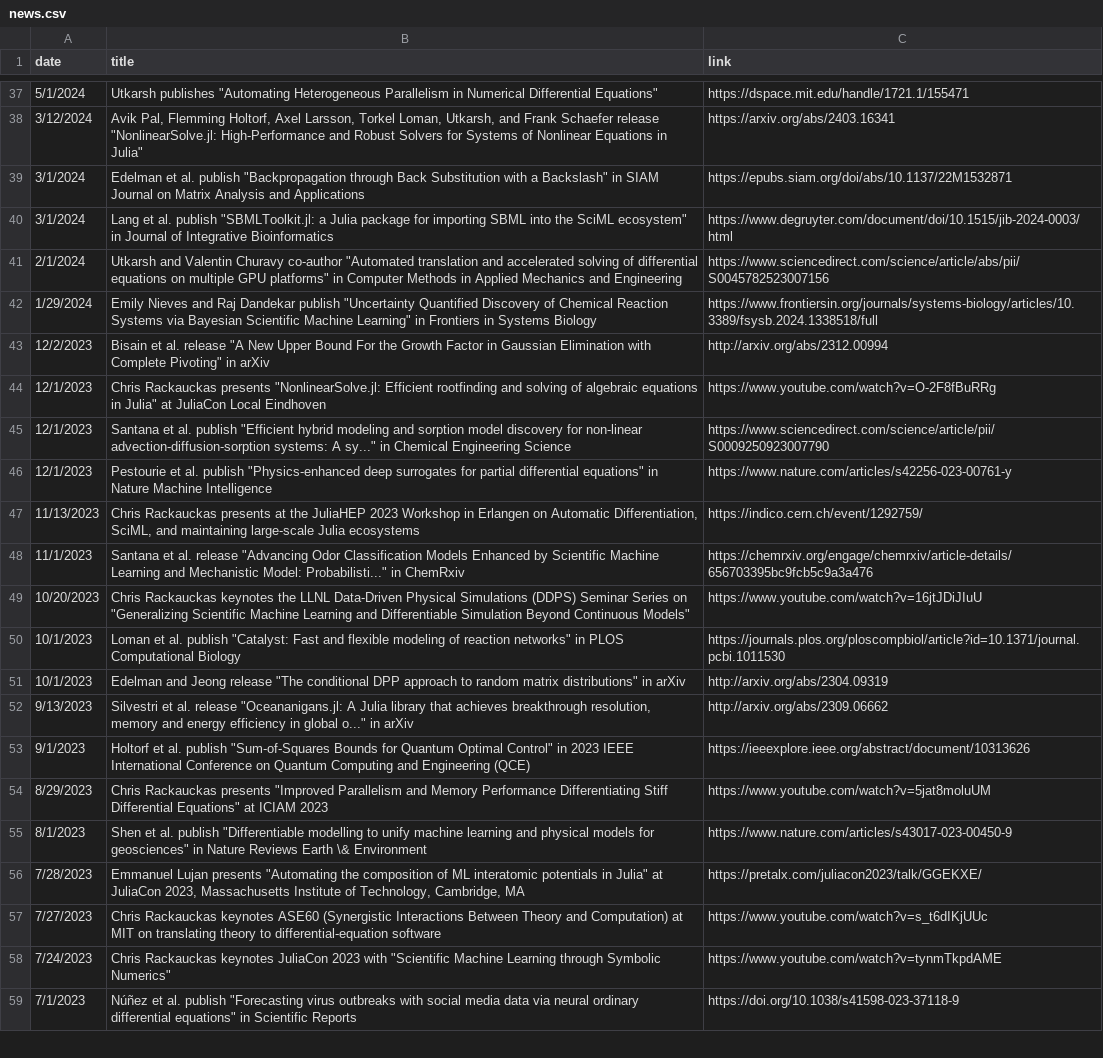
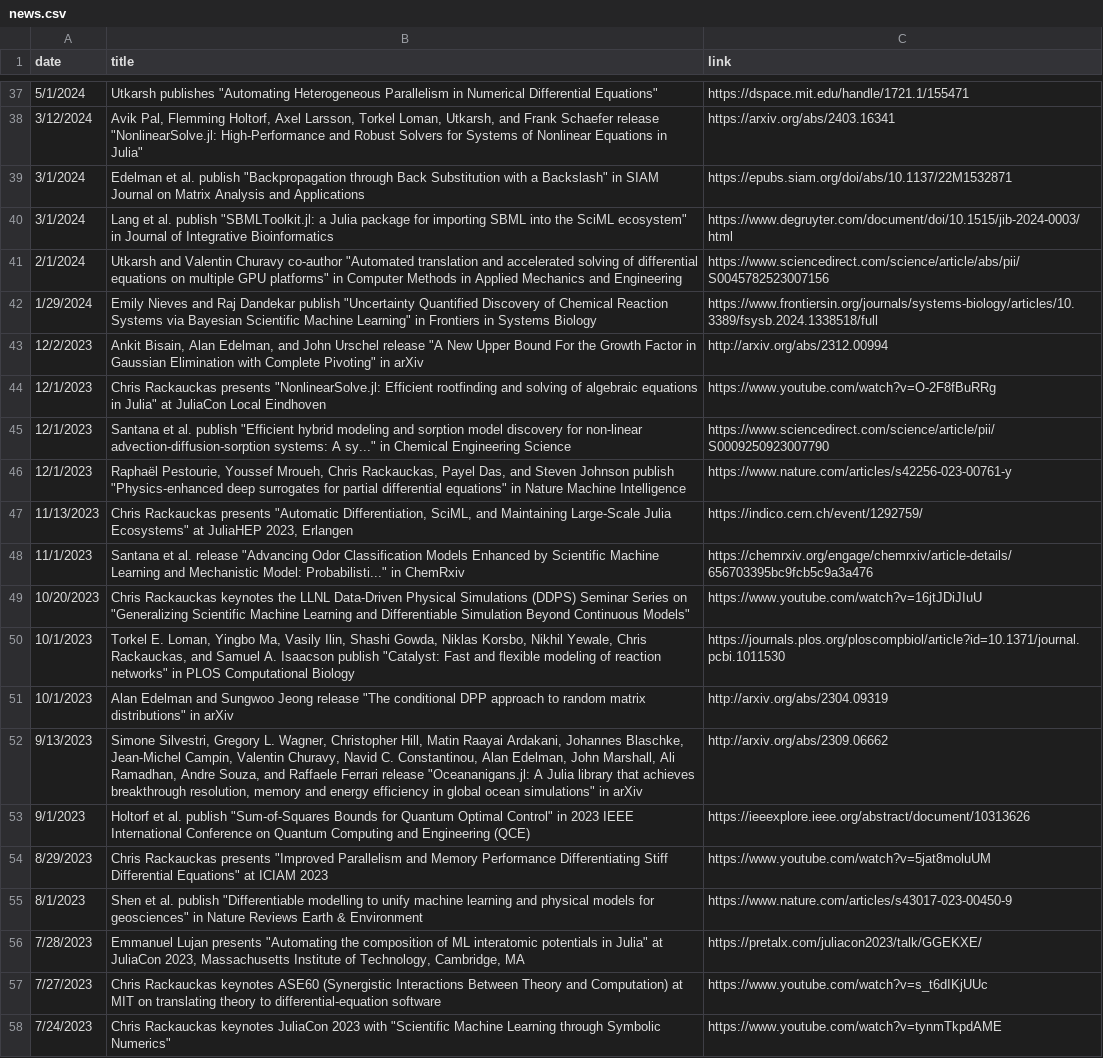
Before and after one commit to JuliaLabs/julialabs.github.io, a CSV file: _assets/news.csv, drawn as a sheet; only a part is shown, gaps mark what is left out; the shorter side is filled out with more unchanged rows; the diff covers the shown part only.

```diff
--- a/_assets/news.csv
+++ b/_assets/news.csv
@@ -42,15 +42,15 @@ date,title,link
 1/29/2024,"Emily Nieves and Raj Dandekar publish ""Uncertainty Quantified Discovery of Chemical Reaction Systems via Bayesian Scientific Machine Learning"" in Frontiers in Systems Biology",https://www.frontiersin.org/journals/systems-biology/articles/10.3389/fsysb.2024.1338518/full
-12/2/2023,"Bisain et al. release ""A New Upper Bound For the Growth Factor in Gaussian Elimination with Complete Pivoting"" in arXiv",http://arxiv.org/abs/2312.00994
+12/2/2023,"Ankit Bisain, Alan Edelman, and John Urschel release ""A New Upper Bound For the Growth Factor in Gaussian Elimination with Complete Pivoting"" in arXiv",http://arxiv.org/abs/2312.00994
 12/1/2023,"Chris Rackauckas presents ""NonlinearSolve.jl: Efficient rootfinding and solving of algebraic equations in Julia"" at JuliaCon Local Eindhoven",https://www.youtube.com/watch?v=O-2F8fBuRRg
 12/1/2023,"Santana et al. publish ""Efficient hybrid modeling and sorption model discovery for non-linear advection-diffusion-sorption systems: A sy..."" in Chemical Engineering Science",https://www.sciencedirect.com/science/article/pii/S0009250923007790
-12/1/2023,"Pestourie et al. publish ""Physics-enhanced deep surrogates for partial differential equations"" in Nature Machine Intelligence",https://www.nature.com/articles/s42256-023-00761-y
-11/13/2023,"Chris Rackauckas presents at the JuliaHEP 2023 Workshop in Erlangen on Automatic Differentiation, SciML, and maintaining large-scale Julia ecosystems",https://indico.cern.ch/event/1292759/
+12/1/2023,"Raphaël Pestourie, Youssef Mroueh, Chris Rackauckas, Payel Das, and Steven Johnson publish ""Physics-enhanced deep surrogates for partial differential equations"" in Nature Machine Intelligence",https://www.nature.com/articles/s42256-023-00761-y
+11/13/2023,"Chris Rackauckas presents ""Automatic Differentiation, SciML, and Maintaining Large-Scale Julia Ecosystems"" at JuliaHEP 2023, Erlangen",https://indico.cern.ch/event/1292759/
 11/1/2023,"Santana et al. release ""Advancing Odor Classification Models Enhanced by Scientific Machine Learning and Mechanistic Model: Probabilisti..."" in ChemRxiv",https://chemrxiv.org/engage/chemrxiv/article-details/656703395bc9fcb5c9a3a476
 10/20/2023,"Chris Rackauckas keynotes the LLNL Data-Driven Physical Simulations (DDPS) Seminar Series on ""Generalizing Scientific Machine Learning and Differentiable Simulation Beyond Continuous Models""",https://www.youtube.com/watch?v=16jtJDiJIuU
-10/1/2023,"Loman et al. publish ""Catalyst: Fast and flexible modeling of reaction networks"" in PLOS Computational Biology",https://journals.plos.org/ploscompbiol/article?id=10.1371/journal.pcbi.1011530
-10/1/2023,"Edelman and Jeong release ""The conditional DPP approach to random matrix distributions"" in arXiv",http://arxiv.org/abs/2304.09319
-9/13/2023,"Silvestri et al. release ""Oceananigans.jl: A Julia library that achieves breakthrough resolution, memory and energy efficiency in global o..."" in arXiv",http://arxiv.org/abs/2309.06662
+10/1/2023,"Torkel E. Loman, Yingbo Ma, Vasily Ilin, Shashi Gowda, Niklas Korsbo, Nikhil Yewale, Chris Rackauckas, and Samuel A. Isaacson publish ""Catalyst: Fast and flexible modeling of reaction networks"" in PLOS Computational Biology",https://journals.plos.org/ploscompbiol/article?id=10.1371/journal.pcbi.1011530
+10/1/2023,"Alan Edelman and Sungwoo Jeong release ""The conditional DPP approach to random matrix distributions"" in arXiv",http://arxiv.org/abs/2304.09319
+9/13/2023,"Simone Silvestri, Gregory L. Wagner, Christopher Hill, Matin Raayai Ardakani, Johannes Blaschke, Jean-Michel Campin, Valentin Churavy, Navid C. Constantinou, Alan Edelman, John Marshall, Ali Ramadhan, Andre Souza, and Raffaele Ferrari release ""Oceananigans.jl: A Julia library that achieves breakthrough resolution, memory and energy efficiency in global ocean simulations"" in arXiv",http://arxiv.org/abs/2309.06662
 9/1/2023,"Holtorf et al. publish ""Sum-of-Squares Bounds for Quantum Optimal Control"" in 2023 IEEE International Conference on Quantum Computing and Engineering (QCE)",https://ieeexplore.ieee.org/abstract/document/10313626
 8/29/2023,"Chris Rackauckas presents ""Improved Parallelism and Memory Performance Differentiating Stiff Differential Equations"" at ICIAM 2023",https://www.youtube.com/watch?v=5jat8moluUM
-8/1/2023,"Shen et al. publish ""Differentiable modelling to unify machine learning and physical models for geosciences"" in Nature Reviews Earth \& Environment",https://www.nature.com/articles/s43017-023-00450-9
+8/1/2023,"Shen et al. publish ""Differentiable modelling to unify machine learning and physical models for geosciences"" in Nature Reviews Earth & Environment",https://www.nature.com/articles/s43017-023-00450-9
 7/28/2023,"Emmanuel Lujan presents ""Automating the composition of ML interatomic potentials in Julia"" at JuliaCon 2023, Massachusetts Institute of Technology, Cambridge, MA",https://pretalx.com/juliacon2023/talk/GGEKXE/
```
Also changed, not shown: 40 edited cells elsewhere in this file, _assets/people.csv.
